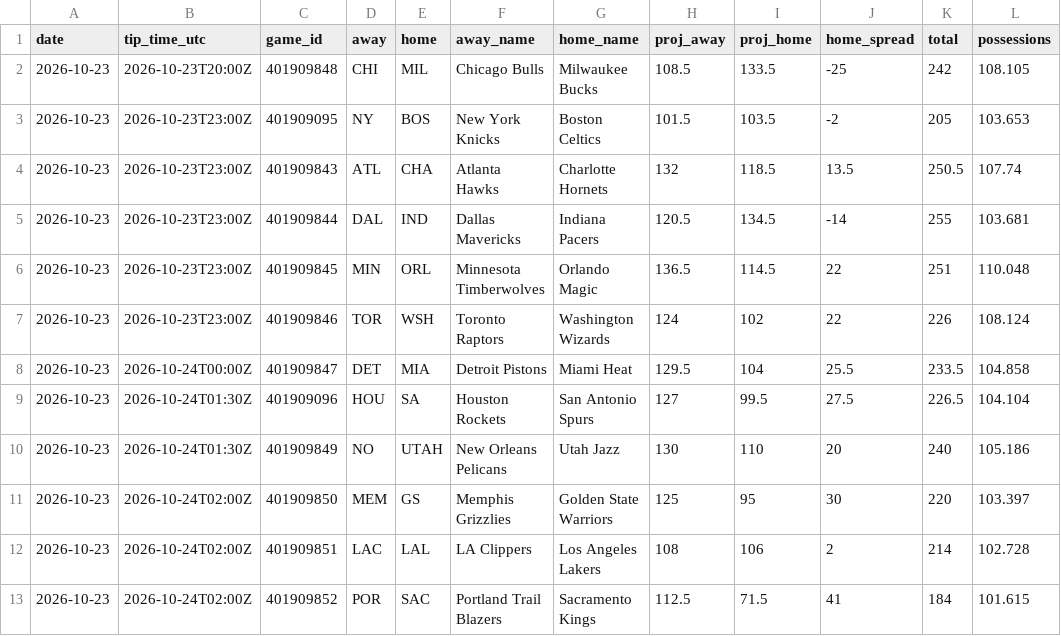
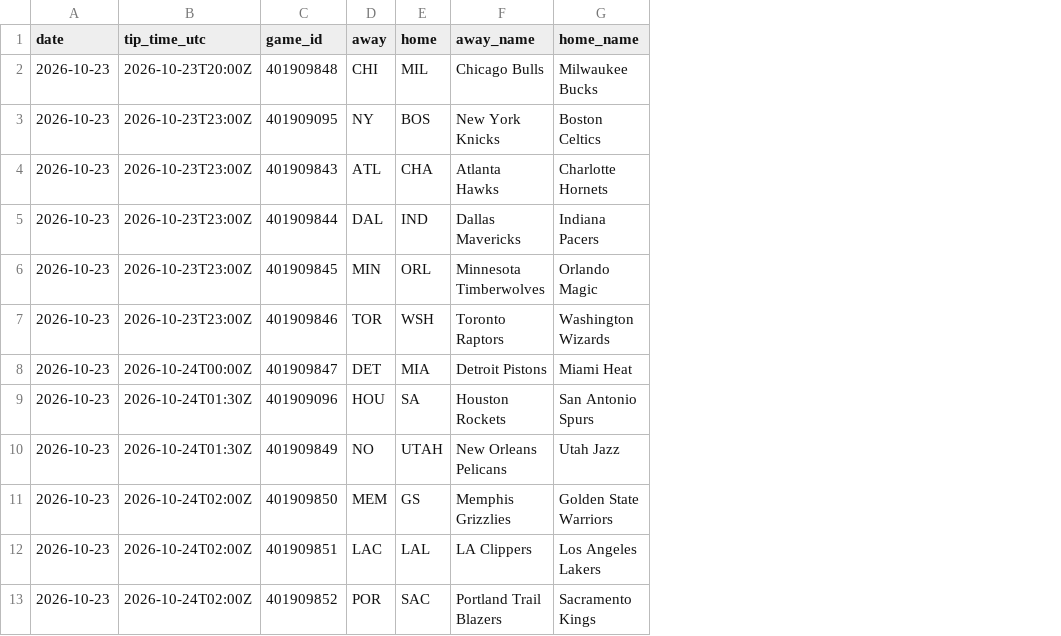
Before and after one commit to sammoldenhauer-ops/NBA-Model, a CSV file: web/public/data/stats/slate.csv, drawn as a sheet; the diff names each change by its address in the sheet, - before the commit and + after, or states it on an @@ line.

```diff
--- a/web/public/data/stats/slate.csv
+++ b/web/public/data/stats/slate.csv
-column H (proj_away), rows 2-13: 108.5 | 101.5 | 132 | 120.5 | 136.5 | 124 | 129.5 | 127 | 130 | 125 | 108 | 112.5
-column I (proj_home), rows 2-13: 133.5 | 103.5 | 118.5 | 134.5 | 114.5 | 102 | 104 | 99.5 | 110 | 95 | 106 | 71.5
-column J (home_spread), rows 2-13: -25 | -2 | 13.5 | -14 | 22 | 22 | 25.5 | 27.5 | 20 | 30 | 2 | 41
-column K (total), rows 2-13: 242 | 205 | 250.5 | 255 | 251 | 226 | 233.5 | 226.5 | 240 | 220 | 214 | 184
-column L (possessions), rows 2-13: 108.105 | 103.653 | 107.74 | 103.681 | 110.048 | 108.124 | 104.858 | 104.104 | 105.186 | 103.397 | 102.728 | 101.615
```
Also changed, not shown: 36 other files.
